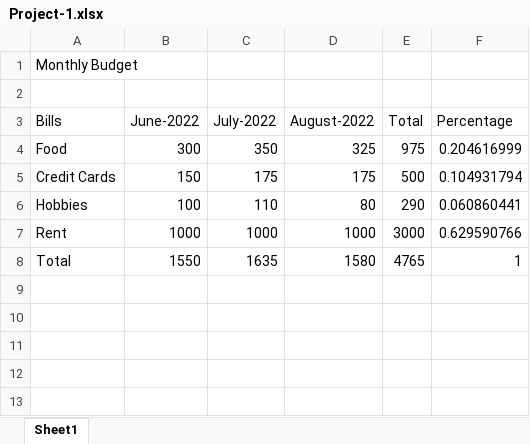
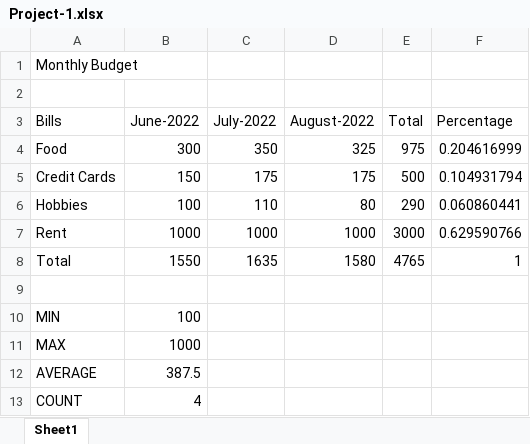
Before and after one commit to muhsinata/excel-exercises, an Excel workbook: Project-1.xlsx, sheet Sheet1, drawn as a sheet; values as stored, in another font and other column widths than the file's, no borders; the diff names each change by its address in the sheet, - before the commit and + after, or states it on an @@ line.

Commit message:
learn new excel functions

```diff
--- a/Project-1.xlsx (sheet Sheet1)
+++ b/Project-1.xlsx (sheet Sheet1)
+row 9: (empty)
+row 10: MIN | 100
+row 11: MAX | 1000
+row 12: AVERAGE | 387.5
+row 13: COUNT | 4
```
